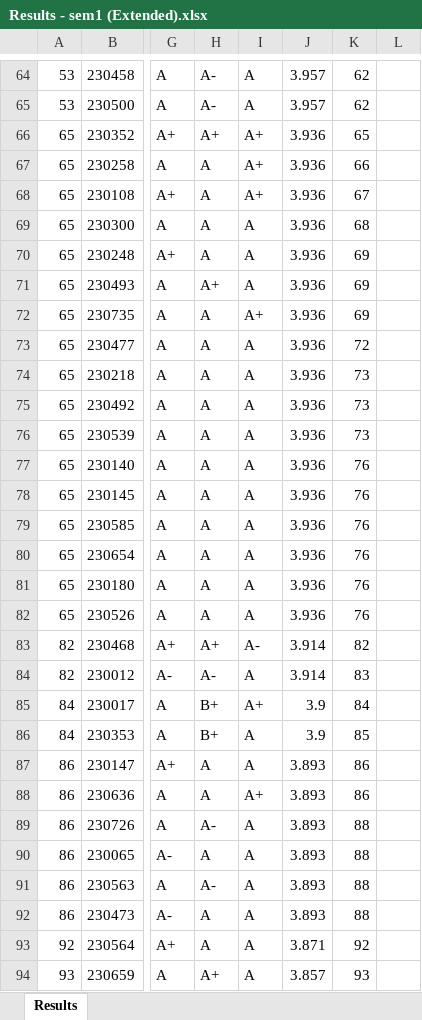
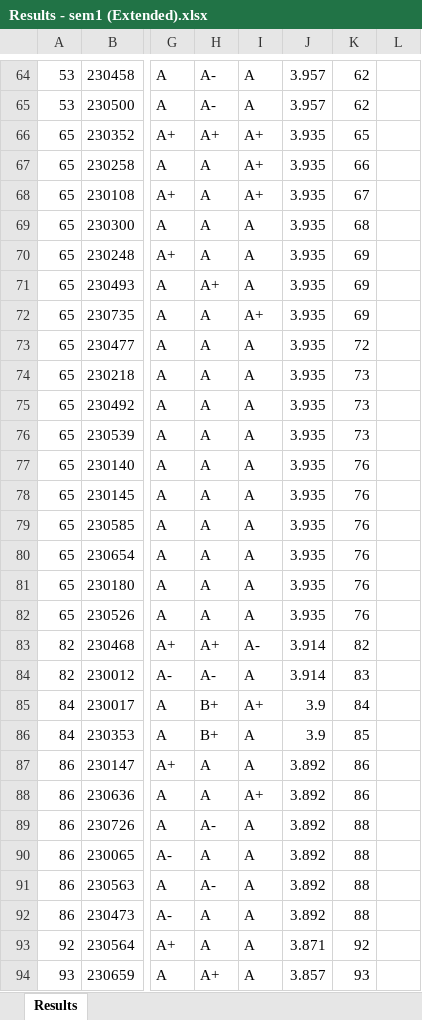
Before and after one commit to LGsekara1/CGPA-gen, an Excel workbook: output/Results - sem1 (Extended).xlsx, sheet Results, drawn as a sheet; only a part is shown, gaps mark what is left out; values as stored, in another font and other column widths than the file's, no borders; the diff covers the shown part only; the diff names each change by its address in the sheet, - before the commit and + after, or states it on an @@ line.

```diff
--- a/output/Results - sem1 (Extended).xlsx (sheet Results)
+++ b/output/Results - sem1 (Extended).xlsx (sheet Results)
-J66:J82: 3.936
+J66:J82: 3.935
-J87:J92: 3.893
+J87:J92: 3.892
```
Also changed, not shown: 11 edited cells elsewhere in this sheet, output/CGPA_Results.xlsx, output/Results - sem1.xlsx, 7 other files.
